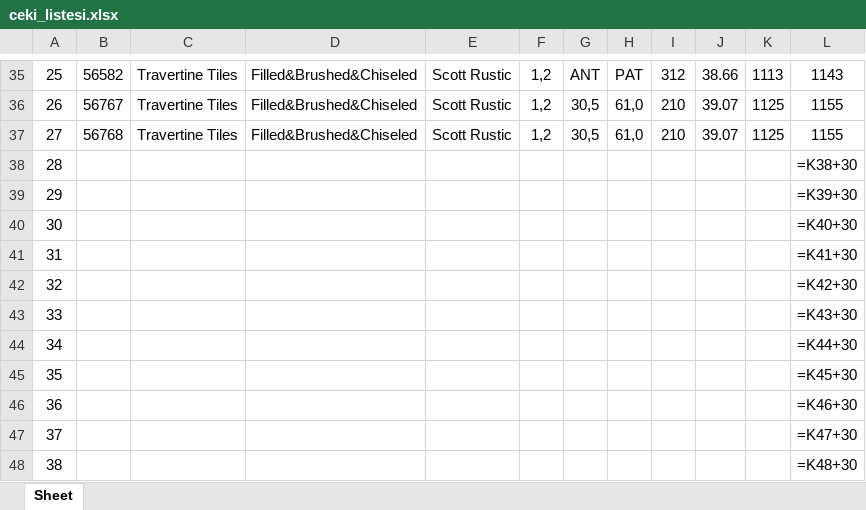
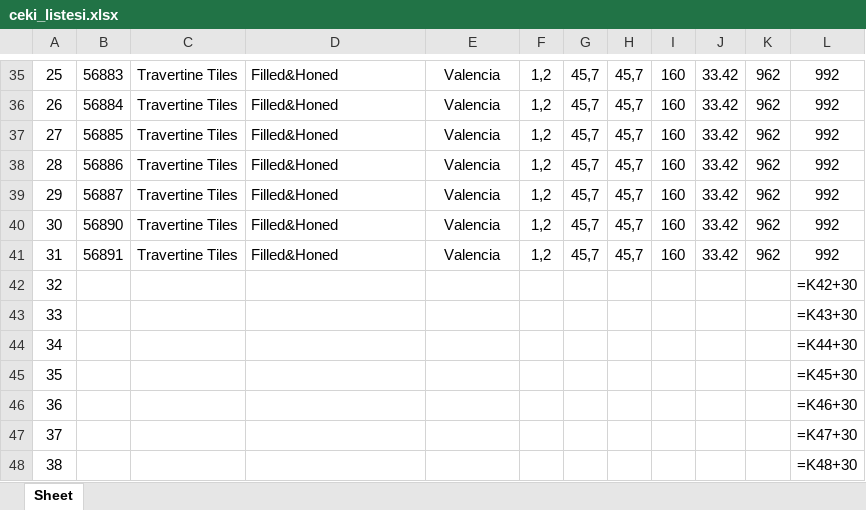
Before and after one commit to Thusuaso/newprojectservis, an Excel workbook: resource_api/shared/dosyalar/ceki_listesi.xlsx, sheet Sheet, drawn as a sheet; only a part is shown, gaps mark what is left out; values as stored, in another font and other column widths than the file's, no borders; formulas without a stored value are shown as written; the diff covers the shown part only; the diff names each change by its address in the sheet, - before the commit and + after, or states it on an @@ line.

```diff
--- a/resource_api/shared/dosyalar/ceki_listesi.xlsx (sheet Sheet)
+++ b/resource_api/shared/dosyalar/ceki_listesi.xlsx (sheet Sheet)
-B35: 56582
+B35: 56883
-D35:D37: Filled&Brushed&Chiseled
+D35:D37: Filled&Honed
-E35:E37: Scott Rustic
+E35:E37: Valencia
-G35: ANT
+G35: 45,7
-H35: PAT
+H35: 45,7
-I35: 312
+I35: 160
-J35: 38.66
+J35: 33.42
-K35: 1113
+K35: 962
-L35: 1143
+L35: 992
-B36: 56767
+B36: 56884
-G36:G37: 30,5
+G36:G37: 45,7
-H36:H37: 61,0
+H36:H37: 45,7
-I36:I37: 210
+I36:I37: 160
-J36:J37: 39.07
+J36:J37: 33.42
-K36:K37: 1125
+K36:K37: 962
-L36:L37: 1155
+L36:L37: 992
-B37: 56768
+B37: 56885
-B38: (empty)
+B38: 56886
-C38:C41: (empty)
+C38:C41: Travertine Tiles
-D38:D41: (empty)
+D38:D41: Filled&Honed
-E38:E41: (empty)
+E38:E41: Valencia
-F38:F41: (empty)
+F38:F41: 1,2
-G38:G41: (empty)
+G38:G41: 45,7
-H38:H41: (empty)
+H38:H41: 45,7
-I38:I41: (empty)
+I38:I41: 160
-J38:J41: (empty)
+J38:J41: 33.42
-K38:K41: (empty)
+K38:K41: 962
-L38: =K38+30
+L38: 992
-B39: (empty)
+B39: 56887
-L39: =K39+30
+L39: 992
-B40: (empty)
+B40: 56890
-L40: =K40+30
+L40: 992
-B41: (empty)
+B41: 56891
-L41: =K41+30
+L41: 992
```
Also changed, not shown: 216 edited cells elsewhere in this sheet, 6 other files.
